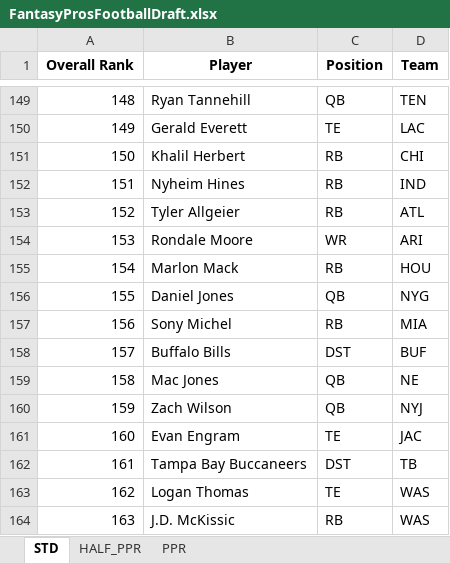
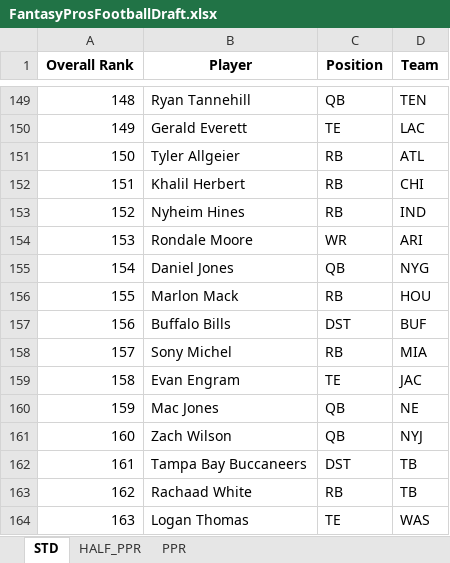
Before and after one commit to barbacbd/FantasyRankings, an Excel workbook: docs/FantasyProsFootballDraft.xlsx, sheet STD, drawn as a sheet; only a part is shown, gaps mark what is left out; values as stored, in another font and other column widths than the file's, no borders; the diff covers the shown part only; the diff names each change by its address in the sheet, - before the commit and + after, or states it on an @@ line.

```diff
--- a/docs/FantasyProsFootballDraft.xlsx (sheet STD)
+++ b/docs/FantasyProsFootballDraft.xlsx (sheet STD)
-B151 (Player): Khalil Herbert
+B151 (Player): Tyler Allgeier
-D151 (Team): CHI
+D151 (Team): ATL
-B152 (Player): Nyheim Hines
+B152 (Player): Khalil Herbert
-D152 (Team): IND
+D152 (Team): CHI
-B153 (Player): Tyler Allgeier
+B153 (Player): Nyheim Hines
-D153 (Team): ATL
+D153 (Team): IND
-B155 (Player): Marlon Mack
+B155 (Player): Daniel Jones
-C155 (Position): RB
+C155 (Position): QB
-D155 (Team): HOU
+D155 (Team): NYG
-B156 (Player): Daniel Jones
+B156 (Player): Marlon Mack
-C156 (Position): QB
+C156 (Position): RB
-D156 (Team): NYG
+D156 (Team): HOU
-B157 (Player): Sony Michel
+B157 (Player): Buffalo Bills
-C157 (Position): RB
+C157 (Position): DST
-D157 (Team): MIA
+D157 (Team): BUF
-B158 (Player): Buffalo Bills
+B158 (Player): Sony Michel
-C158 (Position): DST
+C158 (Position): RB
-D158 (Team): BUF
+D158 (Team): MIA
-B159 (Player): Mac Jones
+B159 (Player): Evan Engram
-C159 (Position): QB
+C159 (Position): TE
-D159 (Team): NE
+D159 (Team): JAC
-B160 (Player): Zach Wilson
+B160 (Player): Mac Jones
-D160 (Team): NYJ
+D160 (Team): NE
-B161 (Player): Evan Engram
+B161 (Player): Zach Wilson
-C161 (Position): TE
+C161 (Position): QB
-D161 (Team): JAC
+D161 (Team): NYJ
-B163 (Player): Logan Thomas
+B163 (Player): Rachaad White
-C163 (Position): TE
+C163 (Position): RB
-D163 (Team): WAS
+D163 (Team): TB
-B164 (Player): J.D. McKissic
+B164 (Player): Logan Thomas
-C164 (Position): RB
+C164 (Position): TE
```
Also changed, not shown: 481 edited cells elsewhere in this sheet, sheet PPR, sheet HALF_PPR, 4 other files.
